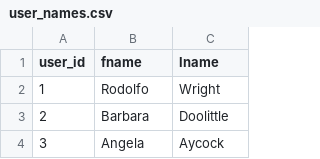
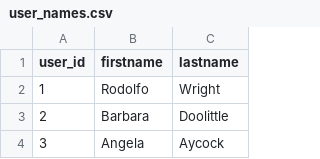
Before and after one commit to nicford/Movilytics, a CSV file: group8/apps/db/csv_data/user_names.csv, drawn as a sheet; only a part is shown.

```diff
--- a/group8/apps/db/csv_data/user_names.csv
+++ b/group8/apps/db/csv_data/user_names.csv
@@ -1,2 +1,2 @@
-user_id,fname,lname
+user_id,firstname,lastname
 1,Rodolfo,Wright
```
Also changed, not shown: group8/apps/db/csv_data/country_info.csv, 5 other files.
